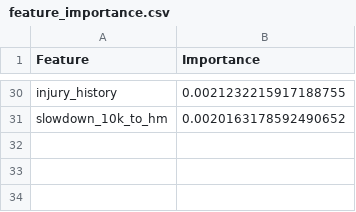
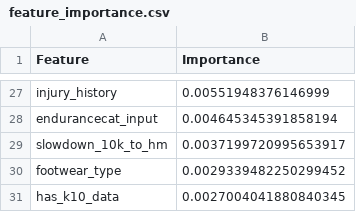
Before and after one commit to nicopadu04/Marathon-Prediction-Model, a CSV file: results/feature_importance.csv, drawn as a sheet; only a part is shown, gaps mark what is left out; addresses are those after the commit; the diff covers the shown part only; the diff names each change by its address in the sheet, - before the commit and + after, or states it on an @@ line.

```diff
--- a/results/feature_importance.csv
+++ b/results/feature_importance.csv
-B27 (Importance): 0.0021232215917188755
+B27 (Importance): 0.00551948376146999
+row 28: endurancecat_input | 0.004645345391858194
-B29 (Importance): 0.0020163178592490652
+B29 (Importance): 0.0037199720995653917
+row 30: footwear_type | 0.0029339482250299452
+row 31: has_k10_data | 0.0027004041880840345
```
Also changed, not shown: 8 added rows, 11 removed rows and 17 edited cells elsewhere in this file, data/processed_data/test_predictions.csv, 5 other files.
